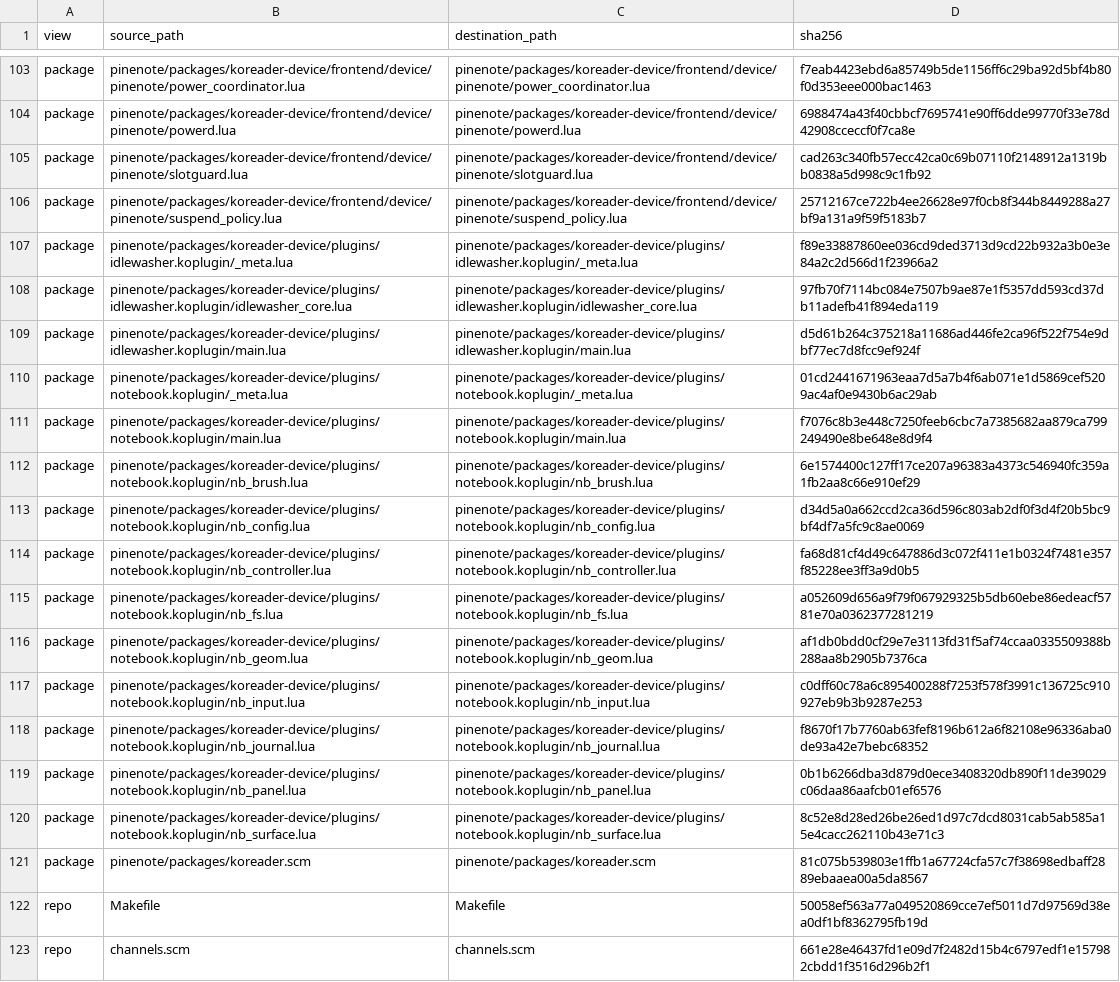
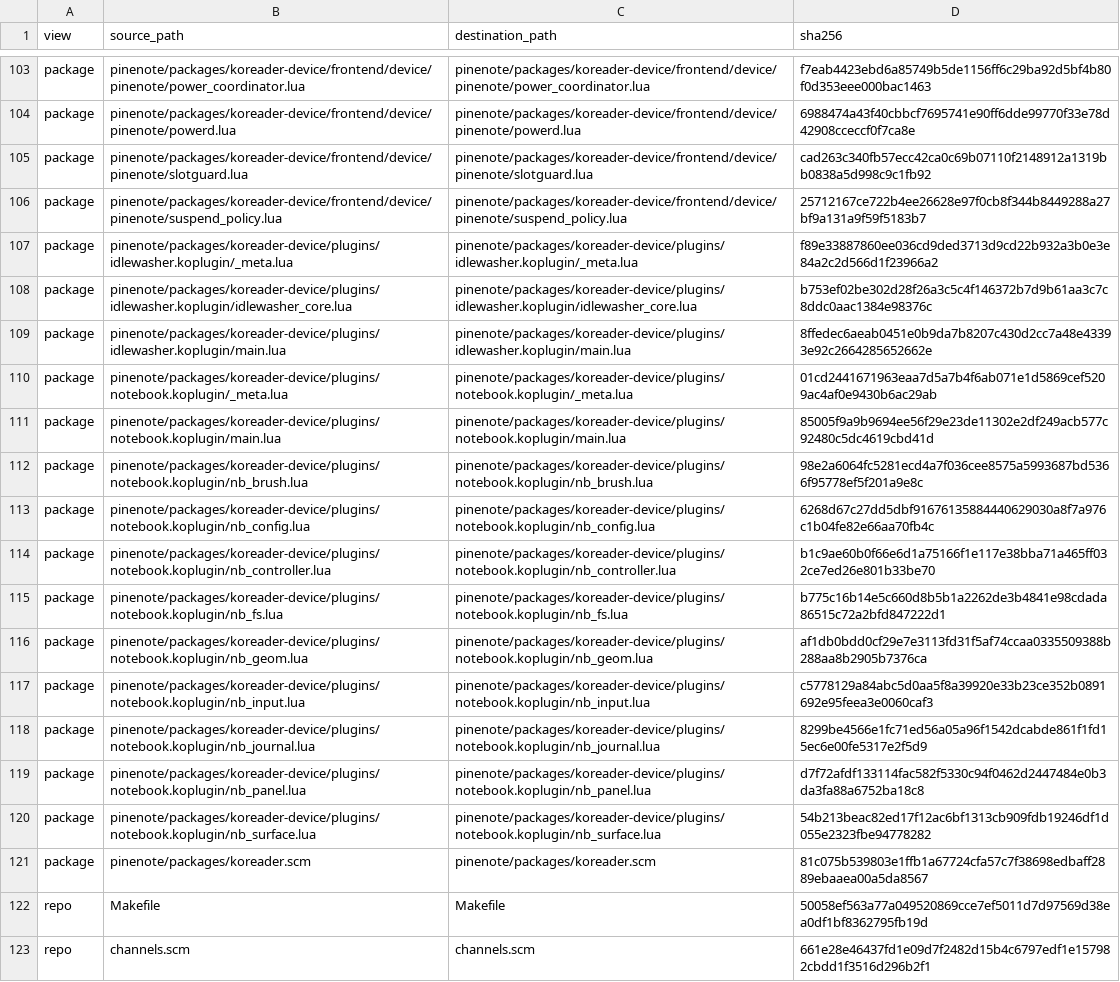
Before and after one commit to willkelly/wilkbook, a TSV file: pinenote/tools/book-source-check/SOURCE-MAP.tsv, drawn as a sheet; only a part is shown, gaps mark what is left out.

```diff
--- a/pinenote/tools/book-source-check/SOURCE-MAP.tsv
+++ b/pinenote/tools/book-source-check/SOURCE-MAP.tsv
@@ -107,15 +107,15 @@ package	pinenote/packages/koreader-device/frontend/device/pinenote/suspend_polic
 package	pinenote/packages/koreader-device/plugins/idlewasher.koplugin/_meta.lua	pinenote/packages/koreader-device/plugins/idlewasher.koplugin/_meta.lua	f89e33887860ee036cd9ded3713d9cd22b932a3b0e3e84a2c2d566d1f23966a2
-package	pinenote/packages/koreader-device/plugins/idlewasher.koplugin/idlewasher_core.lua	pinenote/packages/koreader-device/plugins/idlewasher.koplugin/idlewasher_core.lua	97fb70f7114bc084e7507b9ae87e1f5357dd593cd37db11adefb41f894eda119
-package	pinenote/packages/koreader-device/plugins/idlewasher.koplugin/main.lua	pinenote/packages/koreader-device/plugins/idlewasher.koplugin/main.lua	d5d61b264c375218a11686ad446fe2ca96f522f754e9dbf77ec7d8fcc9ef924f
+package	pinenote/packages/koreader-device/plugins/idlewasher.koplugin/idlewasher_core.lua	pinenote/packages/koreader-device/plugins/idlewasher.koplugin/idlewasher_core.lua	b753ef02be302d28f26a3c5c4f146372b7d9b61aa3c7c8ddc0aac1384e98376c
+package	pinenote/packages/koreader-device/plugins/idlewasher.koplugin/main.lua	pinenote/packages/koreader-device/plugins/idlewasher.koplugin/main.lua	8ffedec6aeab0451e0b9da7b8207c430d2cc7a48e43393e92c2664285652662e
 package	pinenote/packages/koreader-device/plugins/notebook.koplugin/_meta.lua	pinenote/packages/koreader-device/plugins/notebook.koplugin/_meta.lua	01cd2441671963eaa7d5a7b4f6ab071e1d5869cef5209ac4af0e9430b6ac29ab
-package	pinenote/packages/koreader-device/plugins/notebook.koplugin/main.lua	pinenote/packages/koreader-device/plugins/notebook.koplugin/main.lua	f7076c8b3e448c7250feeb6cbc7a7385682aa879ca799249490e8be648e8d9f4
-package	pinenote/packages/koreader-device/plugins/notebook.koplugin/nb_brush.lua	pinenote/packages/koreader-device/plugins/notebook.koplugin/nb_brush.lua	6e1574400c127ff17ce207a96383a4373c546940fc359a1fb2aa8c66e910ef29
-package	pinenote/packages/koreader-device/plugins/notebook.koplugin/nb_config.lua	pinenote/packages/koreader-device/plugins/notebook.koplugin/nb_config.lua	d34d5a0a662ccd2ca36d596c803ab2df0f3d4f20b5bc9bf4df7a5fc9c8ae0069
-package	pinenote/packages/koreader-device/plugins/notebook.koplugin/nb_controller.lua	pinenote/packages/koreader-device/plugins/notebook.koplugin/nb_controller.lua	fa68d81cf4d49c647886d3c072f411e1b0324f7481e357f85228ee3ff3a9d0b5
-package	pinenote/packages/koreader-device/plugins/notebook.koplugin/nb_fs.lua	pinenote/packages/koreader-device/plugins/notebook.koplugin/nb_fs.lua	a052609d656a9f79f067929325b5db60ebe86edeacf5781e70a0362377281219
+package	pinenote/packages/koreader-device/plugins/notebook.koplugin/main.lua	pinenote/packages/koreader-device/plugins/notebook.koplugin/main.lua	85005f9a9b9694ee56f29e23de11302e2df249acb577c92480c5dc4619cbd41d
+package	pinenote/packages/koreader-device/plugins/notebook.koplugin/nb_brush.lua	pinenote/packages/koreader-device/plugins/notebook.koplugin/nb_brush.lua	98e2a6064fc5281ecd4a7f036cee8575a5993687bd5366f95778ef5f201a9e8c
+package	pinenote/packages/koreader-device/plugins/notebook.koplugin/nb_config.lua	pinenote/packages/koreader-device/plugins/notebook.koplugin/nb_config.lua	6268d67c27dd5dbf91676135884440629030a8f7a976c1b04fe82e66aa70fb4c
+package	pinenote/packages/koreader-device/plugins/notebook.koplugin/nb_controller.lua	pinenote/packages/koreader-device/plugins/notebook.koplugin/nb_controller.lua	b1c9ae60b0f66e6d1a75166f1e117e38bba71a465ff032ce7ed26e801b33be70
+package	pinenote/packages/koreader-device/plugins/notebook.koplugin/nb_fs.lua	pinenote/packages/koreader-device/plugins/notebook.koplugin/nb_fs.lua	b775c16b14e5c660d8b5b1a2262de3b4841e98cdada86515c72a2bfd847222d1
 package	pinenote/packages/koreader-device/plugins/notebook.koplugin/nb_geom.lua	pinenote/packages/koreader-device/plugins/notebook.koplugin/nb_geom.lua	af1db0bdd0cf29e7e3113fd31f5af74ccaa0335509388b288aa8b2905b7376ca
-package	pinenote/packages/koreader-device/plugins/notebook.koplugin/nb_input.lua	pinenote/packages/koreader-device/plugins/notebook.koplugin/nb_input.lua	c0dff60c78a6c895400288f7253f578f3991c136725c910927eb9b3b9287e253
-package	pinenote/packages/koreader-device/plugins/notebook.koplugin/nb_journal.lua	pinenote/packages/koreader-device/plugins/notebook.koplugin/nb_journal.lua	f8670f17b7760ab63fef8196b612a6f82108e96336aba0de93a42e7bebc68352
-package	pinenote/packages/koreader-device/plugins/notebook.koplugin/nb_panel.lua	pinenote/packages/koreader-device/plugins/notebook.koplugin/nb_panel.lua	0b1b6266dba3d879d0ece3408320db890f11de39029c06daa86aafcb01ef6576
-package	pinenote/packages/koreader-device/plugins/notebook.koplugin/nb_surface.lua	pinenote/packages/koreader-device/plugins/notebook.koplugin/nb_surface.lua	8c52e8d28ed26be26ed1d97c7dcd8031cab5ab585a15e4cacc262110b43e71c3
+package	pinenote/packages/koreader-device/plugins/notebook.koplugin/nb_input.lua	pinenote/packages/koreader-device/plugins/notebook.koplugin/nb_input.lua	c5778129a84abc5d0aa5f8a39920e33b23ce352b0891692e95feea3e0060caf3
+package	pinenote/packages/koreader-device/plugins/notebook.koplugin/nb_journal.lua	pinenote/packages/koreader-device/plugins/notebook.koplugin/nb_journal.lua	8299be4566e1fc71ed56a05a96f1542dcabde861f1fd15ec6e00fe5317e2f5d9
+package	pinenote/packages/koreader-device/plugins/notebook.koplugin/nb_panel.lua	pinenote/packages/koreader-device/plugins/notebook.koplugin/nb_panel.lua	d7f72afdf133114fac582f5330c94f0462d2447484e0b3da3fa88a6752ba18c8
+package	pinenote/packages/koreader-device/plugins/notebook.koplugin/nb_surface.lua	pinenote/packages/koreader-device/plugins/notebook.koplugin/nb_surface.lua	54b213beac82ed17f12ac6bf1313cb909fdb19246df1d055e2323fbe94778282
 package	pinenote/packages/koreader.scm	pinenote/packages/koreader.scm	81c075b539803e1ffb1a67724cfa57c7f38698edbaff2889ebaaea00a5da8567
```
Also changed, not shown: 23 other files.
